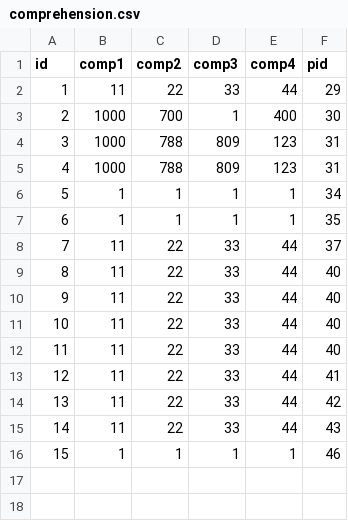
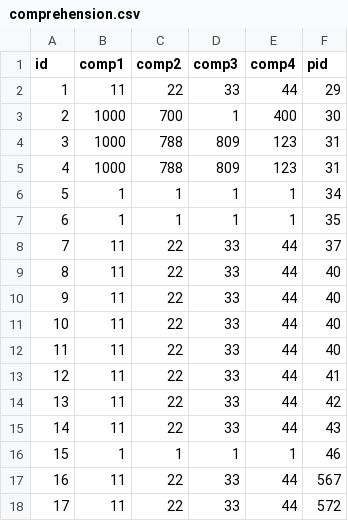
Before and after one commit to andreasHausberger/Taxperiment_MLW, a CSV file: tmp/comprehension.csv, drawn as a sheet.

```diff
--- a/tmp/comprehension.csv
+++ b/tmp/comprehension.csv
@@ -16 +16,3 @@ id,comp1,comp2,comp3,comp4,pid
 15,1,1,1,1,46
+16,11,22,33,44,567
+17,11,22,33,44,572
```
Also changed, not shown: tmp/audit.csv, tmp/exp_round_order.csv, 4 other files.
